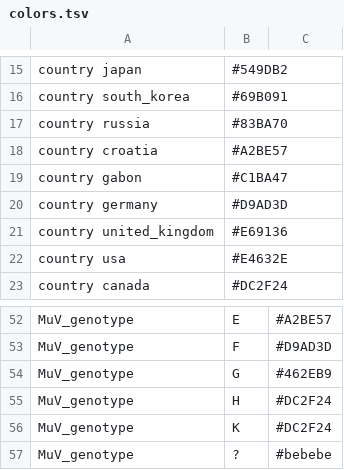
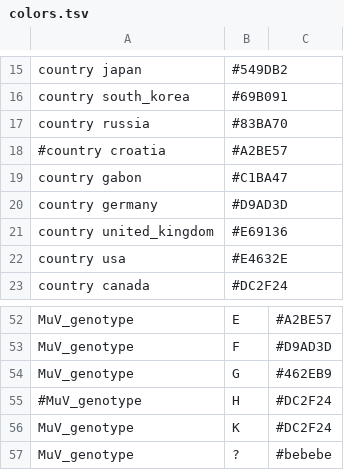
Before and after one commit to nextstrain/mumps, a TSV file: config/colors.tsv, drawn as a sheet; only a part is shown, gaps mark what is left out; the diff covers the shown part only.

```diff
--- a/config/colors.tsv
+++ b/config/colors.tsv
@@ -17,3 +17,3 @@ country south_korea	#69B091
 country russia	#83BA70
-country croatia	#A2BE57
+#country croatia	#A2BE57
 country gabon	#C1BA47
@@ -54,3 +54,3 @@ MuV_genotype	F	#D9AD3D
 MuV_genotype	G	#462EB9
-MuV_genotype	H	#DC2F24
+#MuV_genotype	H	#DC2F24
 MuV_genotype	K	#DC2F24
```
Also changed, not shown: 11 added rows, 11 removed rows and 11 edited cells elsewhere in this file, 8 other files.
